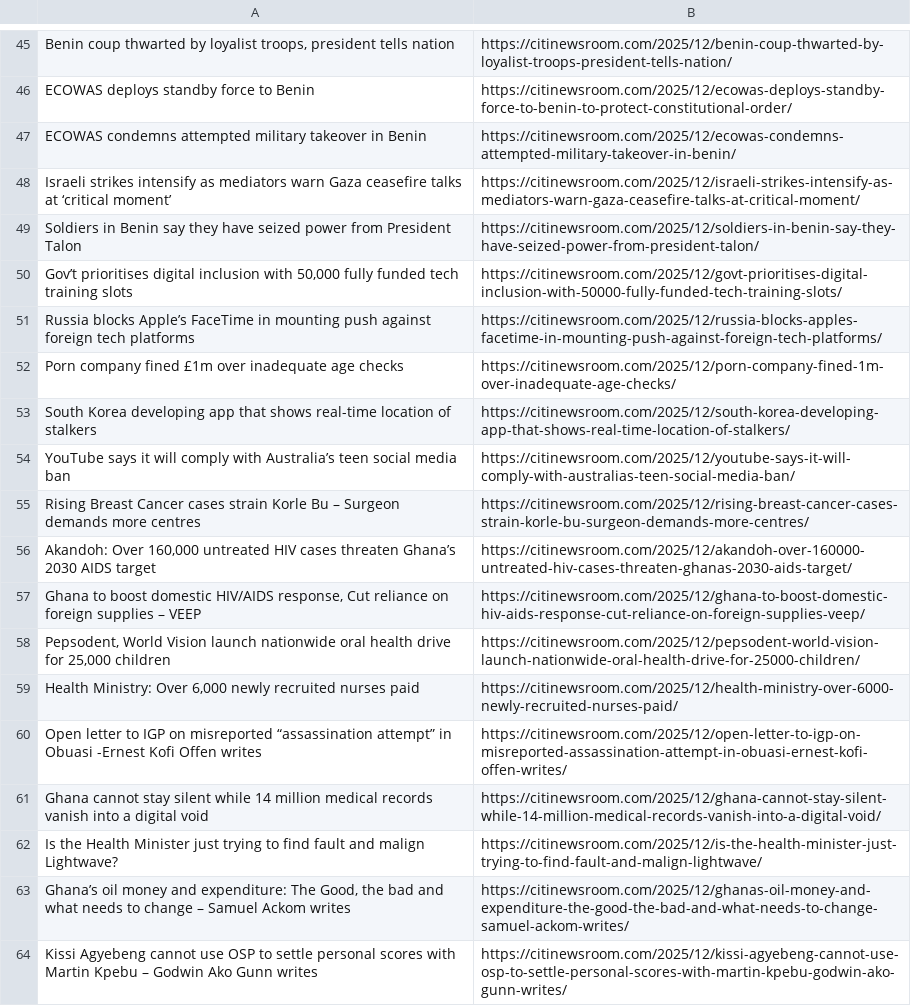
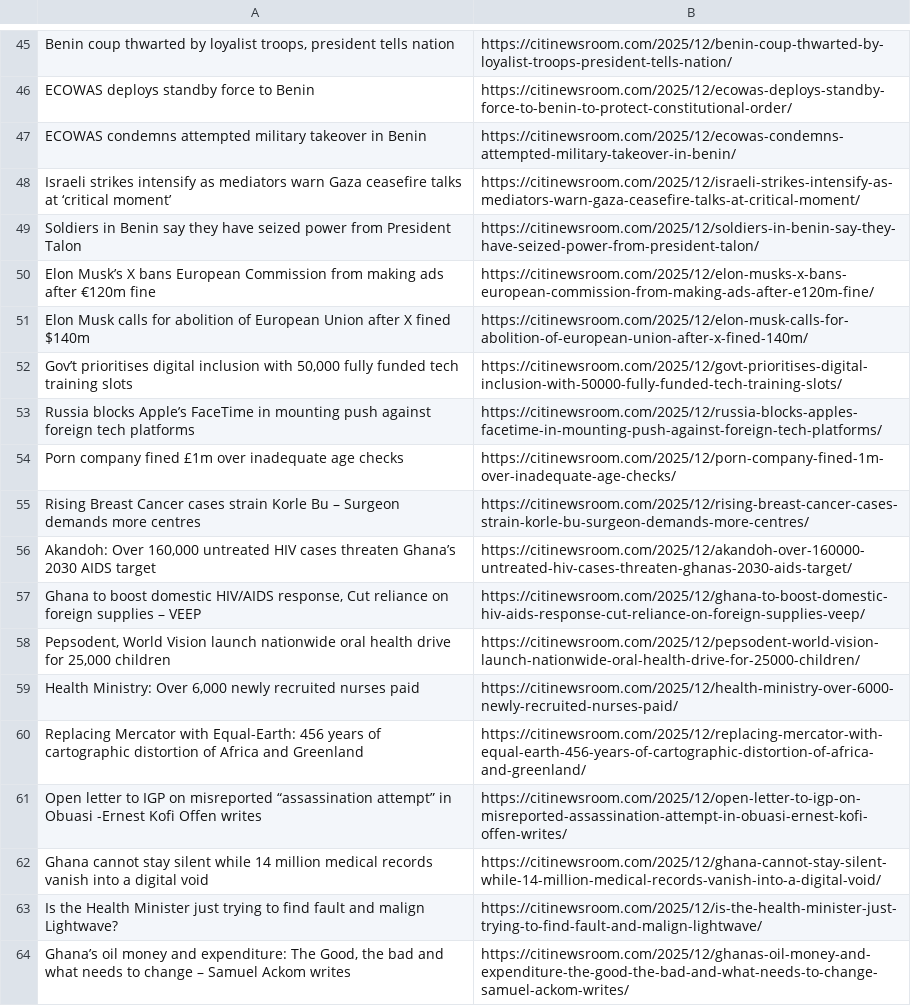
Before and after one commit to Annerquaye/citi-scraper, a CSV file: data/headlines.csv, drawn as a sheet; only a part is shown, gaps mark what is left out; the diff covers the shown part only.

```diff
--- a/data/headlines.csv
+++ b/data/headlines.csv
@@ -49,2 +49,4 @@ Israeli strikes intensify as mediators warn Gaza ceasefire talks at ‘critical
 Soldiers in Benin say they have seized power from President Talon,https://citinewsroom.com/2025/12/soldiers-in-benin-say-they-have-seized-power-from-president-talon/
+Elon Musk’s X bans European Commission from making ads after €120m fine,https://citinewsroom.com/2025/12/elon-musks-x-bans-european-commission-from-making-ads-after-e120m-fine/
+Elon Musk calls for abolition of European Union after X fined $140m,https://citinewsroom.com/2025/12/elon-musk-calls-for-abolition-of-european-union-after-x-fined-140m/
 "Gov’t prioritises digital inclusion with 50,000 fully funded tech training slots",https://citinewsroom.com/2025/12/govt-prioritises-digital-inclusion-with-50000-fully-funded-tech-training-slots/
@@ -52,4 +54,2 @@ Russia blocks Apple’s FaceTime in mounting push against foreign tech platforms
 Porn company fined £1m over inadequate age checks,https://citinewsroom.com/2025/12/porn-company-fined-1m-over-inadequate-age-checks/
-South Korea developing app that shows real-time location of stalkers,https://citinewsroom.com/2025/12/south-korea-developing-app-that-shows-real-time-location-of-stalkers/
-YouTube says it will comply with Australia’s teen social media ban,https://citinewsroom.com/2025/12/youtube-says-it-will-comply-with-australias-teen-social-media-ban/
 Rising Breast Cancer cases strain Korle Bu – Surgeon demands more centres,https://citinewsroom.com/2025/12/rising-breast-cancer-cases-strain-korle-bu-surgeon-demands-more-centres/
@@ -59,2 +59,3 @@ Rising Breast Cancer cases strain Korle Bu – Surgeon demands more centres,http
 "Health Ministry: Over 6,000 newly recruited nurses paid",https://citinewsroom.com/2025/12/health-ministry-over-6000-newly-recruited-nurses-paid/
+Replacing Mercator with Equal-Earth: 456 years of cartographic distortion of Africa and Greenland,https://citinewsroom.com/2025/12/replacing-mercator-with-equal-earth-456-years-of-cartographic-distortion-of-africa-and-greenland/
 Open letter to IGP on misreported “assassination attempt” in Obuasi -Ernest Kofi Offen writes,https://citinewsroom.com/2025/12/open-letter-to-igp-on-misreported-assassination-attempt-in-obuasi-ernest-kofi-offen-writes/
@@ -63,2 +64 @@ Is the Health Minister just trying to find fault and malign Lightwave?,https://c
 "Ghana’s oil money and expenditure: The Good, the bad and what needs to change – Samuel Ackom writes",https://citinewsroom.com/2025/12/ghanas-oil-money-and-expenditure-the-good-the-bad-and-what-needs-to-change-samuel-ackom-writes/
-Kissi Agyebeng cannot use OSP to settle personal scores with Martin Kpebu – Godwin Ako Gunn writes,https://citinewsroom.com/2025/12/kissi-agyebeng-cannot-use-osp-to-settle-personal-scores-with-martin-kpebu-godwin-ako-gunn-writes/
```
Also changed, not shown: 31 added rows and 31 removed rows elsewhere in this file.
